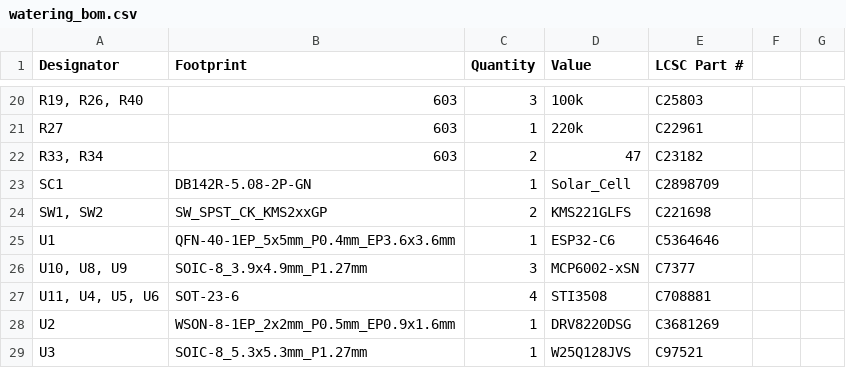
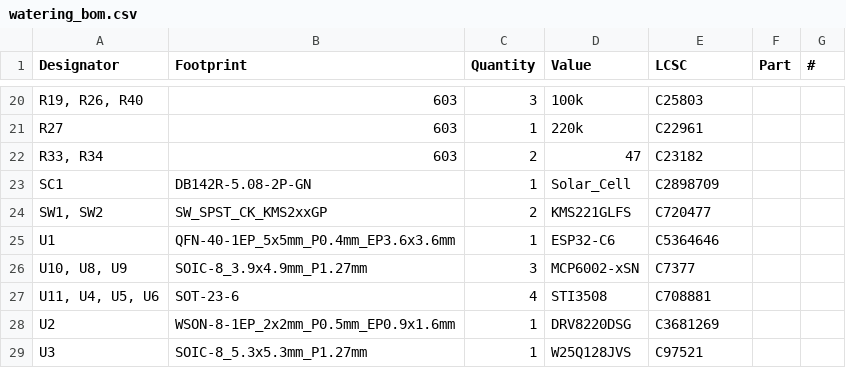
Before and after one commit to tomatenkuchen/autonomous-watering, a CSV file: hw/watering/production/watering_bom.csv, drawn as a sheet; only a part is shown, gaps mark what is left out; the diff names each change by its address in the sheet, - before the commit and + after, or states it on an @@ line.

```diff
--- a/hw/watering/production/watering_bom.csv
+++ b/hw/watering/production/watering_bom.csv
-E1: LCSC Part #
+E1: LCSC
-F1: (empty)
+F1: Part
-G1: (empty)
+G1: #
-E24 (LCSC): C221698
+E24 (LCSC): C720477
```
Also changed, not shown: hw/watering/production/watering_designators.csv, hw/watering/production/watering_positions.csv, 6 other files.
